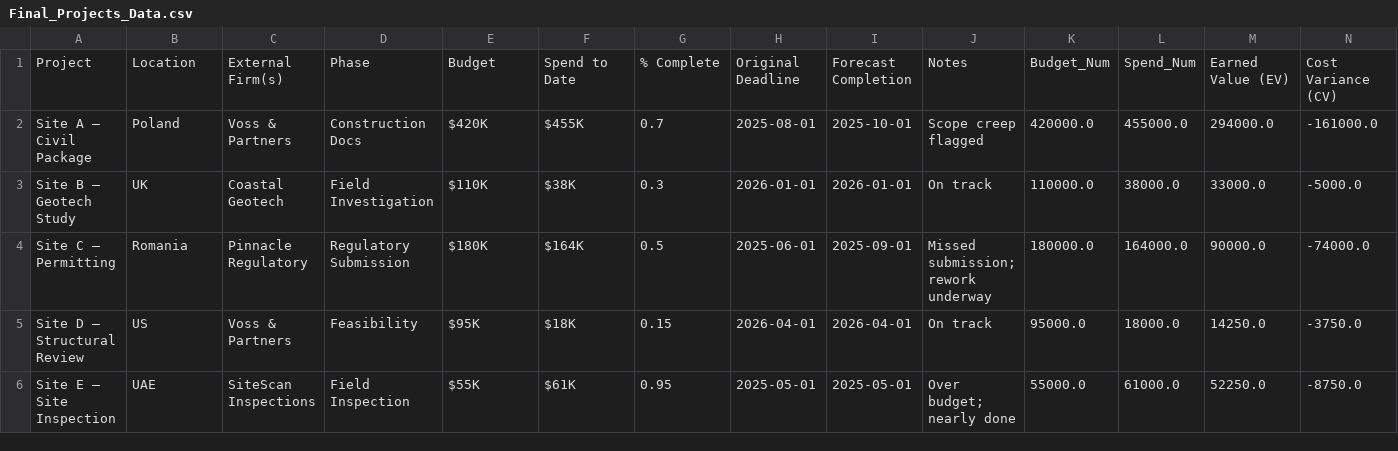
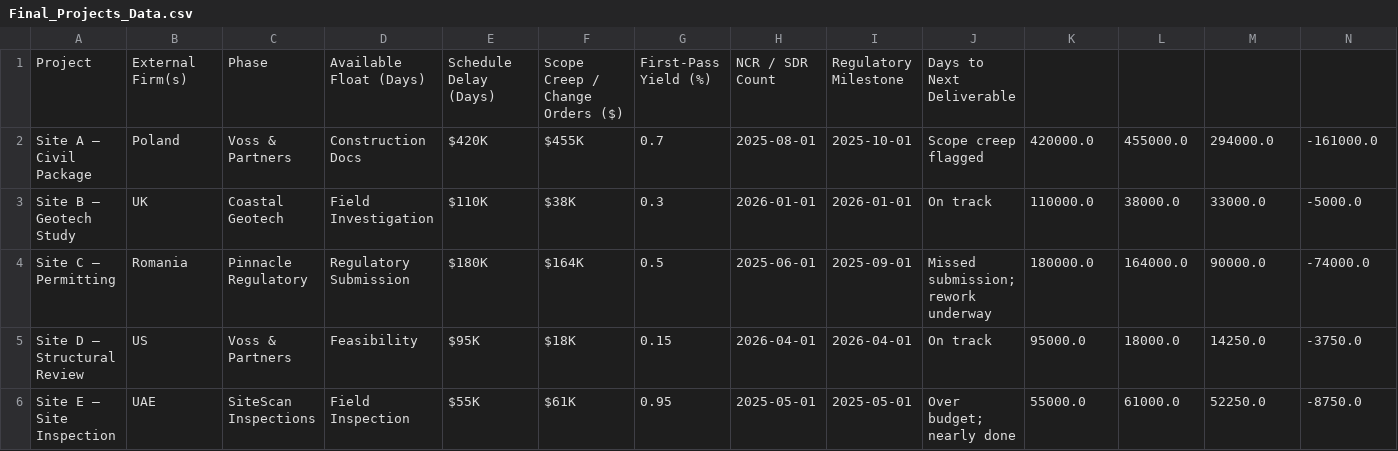
Before and after one commit to tbarford/LastEn-EngDashboard, a CSV file: Final_Projects_Data.csv, drawn as a sheet; only a part is shown; the diff covers the shown part only; the diff names each change by its address in the sheet, - before the commit and + after, or states it on an @@ line.

Commit message:
Revise columns in Final_Projects_Data.csv
Updated the structure of Final_Projects_Data.csv to include new columns and removed some existing ones.

```diff
--- a/Final_Projects_Data.csv
+++ b/Final_Projects_Data.csv
-B1: Location
+B1: External Firm(s)
-C1: External Firm(s)
+C1: Phase
-D1: Phase
+D1: Available Float (Days)
-E1: Budget
+E1: Schedule Delay (Days)
-F1: Spend to Date
+F1: Scope Creep / Change Orders ($)
-G1: % Complete
+G1: First-Pass Yield (%)
-H1: Original Deadline
+H1: NCR / SDR Count
-I1: Forecast Completion
+I1: Regulatory Milestone
-J1: Notes
+J1: Days to Next Deliverable
-K1: Budget_Num
+K1: (empty)
-L1: Spend_Num
+L1: (empty)
-M1: Earned Value (EV)
+M1: (empty)
-N1: Cost Variance (CV)
+N1: (empty)
```
Also changed, not shown: 5 edited cells elsewhere in this file.
